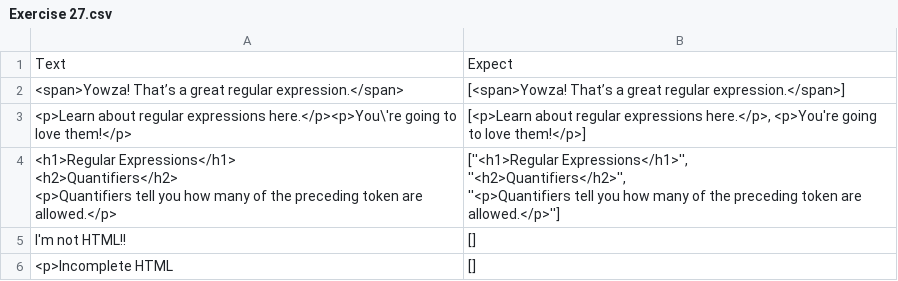
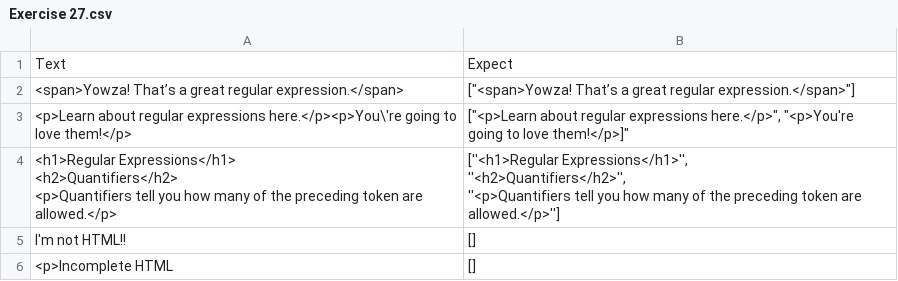
Before and after one commit to PingHuskar/Regex, a CSV file: Exercise 27.csv, drawn as a sheet.

Commit message:
Update Exercise 27.csv

```diff
--- a/Exercise 27.csv
+++ b/Exercise 27.csv
@@ -1,4 +1,4 @@
 Text,Expect
-"<span>Yowza! That’s a great regular expression.</span>","[<span>Yowza! That’s a great regular expression.</span>]"
-"<p>Learn about regular expressions here.</p><p>You\'re going to love them!</p>","[<p>Learn about regular expressions here.</p>, <p>You're going to love them!</p>]"
+"<span>Yowza! That’s a great regular expression.</span>","[""<span>Yowza! That’s a great regular expression.</span>""]"
+"<p>Learn about regular expressions here.</p><p>You\'re going to love them!</p>","[""<p>Learn about regular expressions here.</p>"", ""<p>You're going to love them!</p>]"""
 "<h1>Regular Expressions</h1>
```
